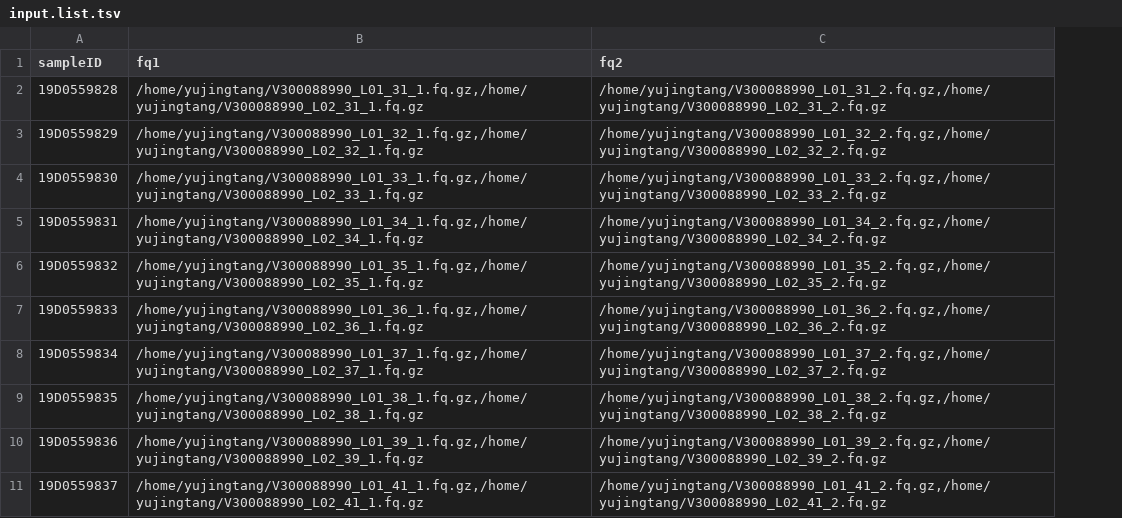
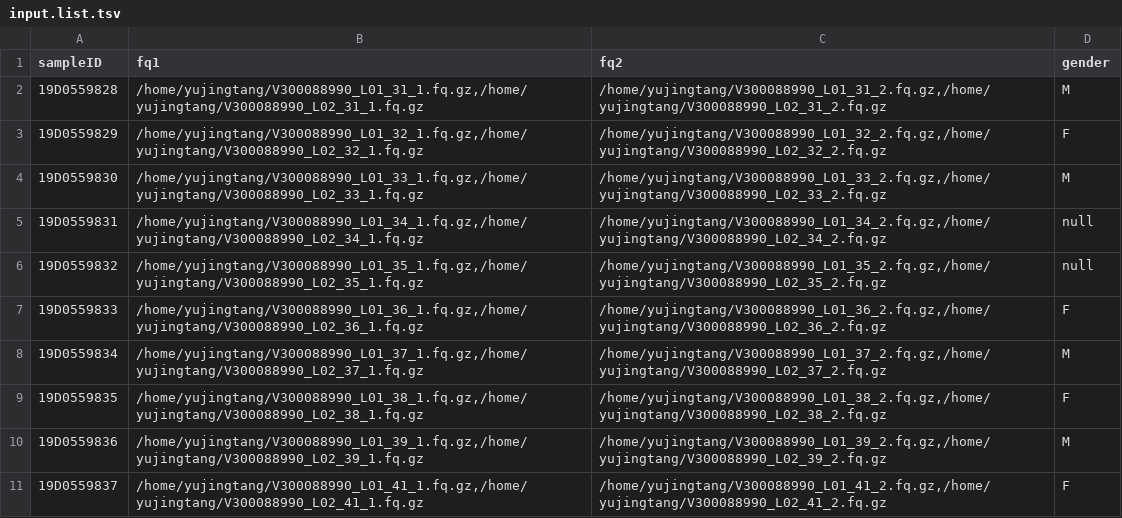
Before and after one commit to fzhbioinfo/SJF, a TSV file: input.list.tsv, drawn as a sheet; only a part is shown; the diff names each change by its address in the sheet, - before the commit and + after, or states it on an @@ line.

Commit message:
add gender

```diff
--- a/input.list.tsv
+++ b/input.list.tsv
+column D (gender), rows 2-11: M | F | M | null | null | F | M | F | M | F
```
